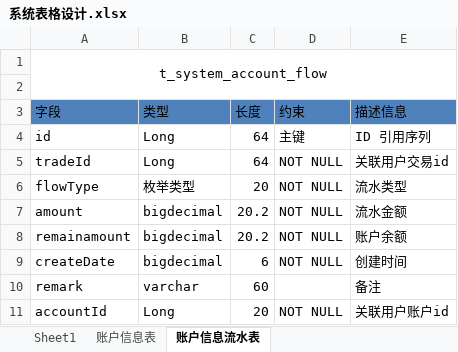
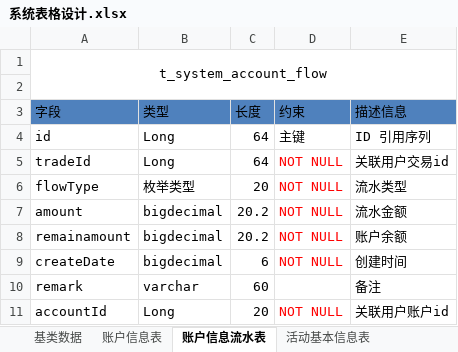
Before and after one commit to liuhui1994/start-learning, an Excel workbook: business-system/describleFile/系统表格设计.xlsx, sheet 账户信息流水表, drawn as a sheet; values as stored, in another font and other column widths than the file's, no borders; the diff names each change by its address in the sheet, - before the commit and + after, or states it on an @@ line.

```diff
--- a/business-system/describleFile/系统表格设计.xlsx (sheet 账户信息流水表)
+++ b/business-system/describleFile/系统表格设计.xlsx (sheet 账户信息流水表)
-sheet tab: Sheet1
+sheet tab: 基类数据
+sheet tab: 活动基本信息表
-D5:D9 text colour: black
+D5:D9 text colour: #FF0000
-D11 text colour: black
+D11 text colour: #FF0000
```
Also changed, not shown: sheet 账户信息表, sheet 基类数据, other sheet tabs, 12 other files.
